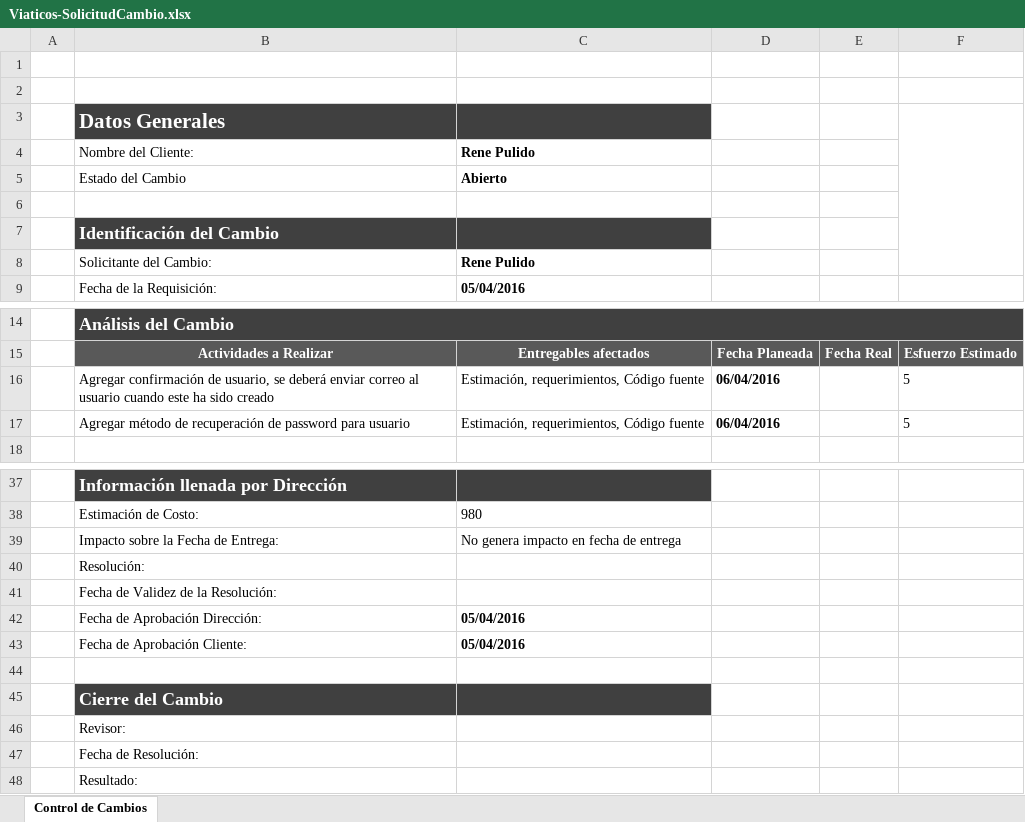
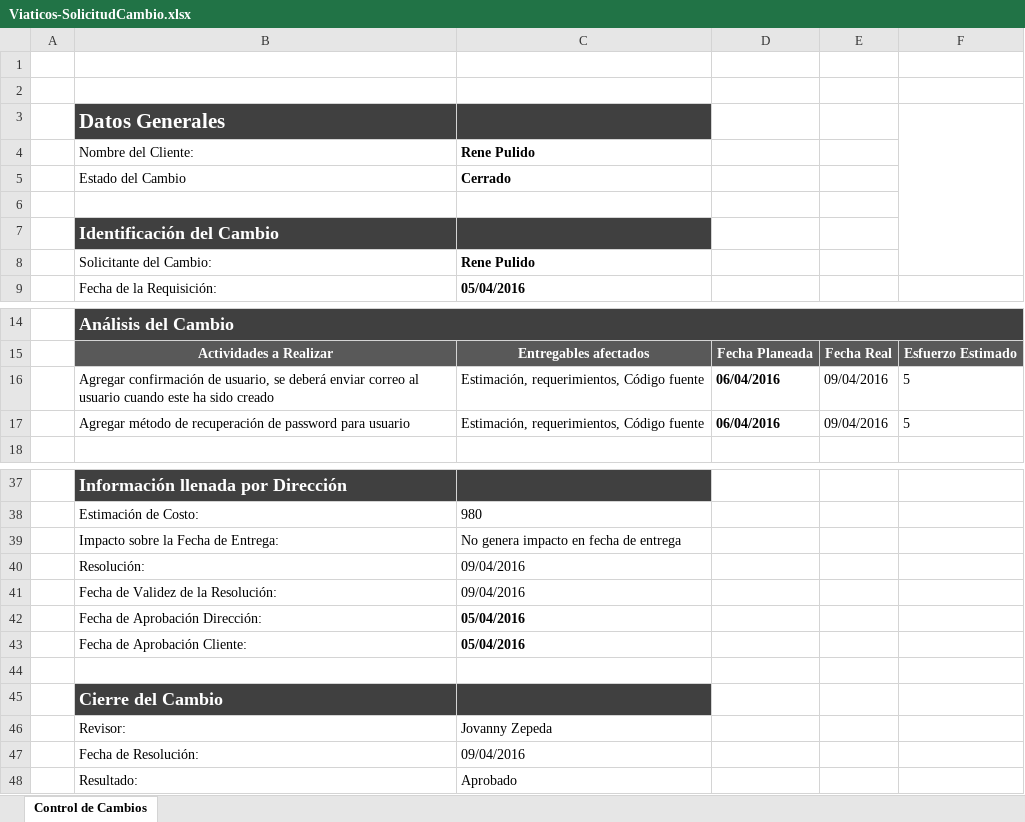
Before and after one commit to jovannyzepeda/Bisoltec, an Excel workbook: Proyectos/Viaticos/07. Control de Cambios/Viaticos-SolicitudCambio.xlsx, sheet Control de Cambios, drawn as a sheet; only a part is shown, gaps mark what is left out; values as stored, in another font and other column widths than the file's, no borders; charts and pictures not drawn; the diff names each change by its address in the sheet, - before the commit and + after, or states it on an @@ line.

```diff
--- a/Proyectos/Viaticos/07. Control de Cambios/Viaticos-SolicitudCambio.xlsx (sheet Control de Cambios)
+++ b/Proyectos/Viaticos/07. Control de Cambios/Viaticos-SolicitudCambio.xlsx (sheet Control de Cambios)
-C5: Abierto
+C5: Cerrado
-E16:E17: (empty)
+E16:E17: 09/04/2016
-C40:C41: (empty)
+C40:C41: 09/04/2016
-C46: (empty)
+C46: Jovanny Zepeda
-C47: (empty)
+C47: 09/04/2016
-C48: (empty)
+C48: Aprobado
```
Also changed, not shown: charts or pictures, Proyectos/Viaticos/01. Requerimientos/Viaticos-Estimacion.xlsx, 4 other files.
